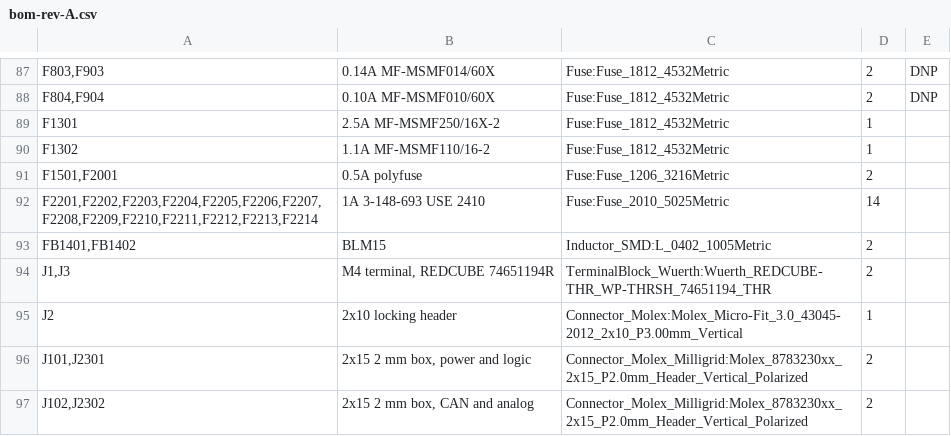
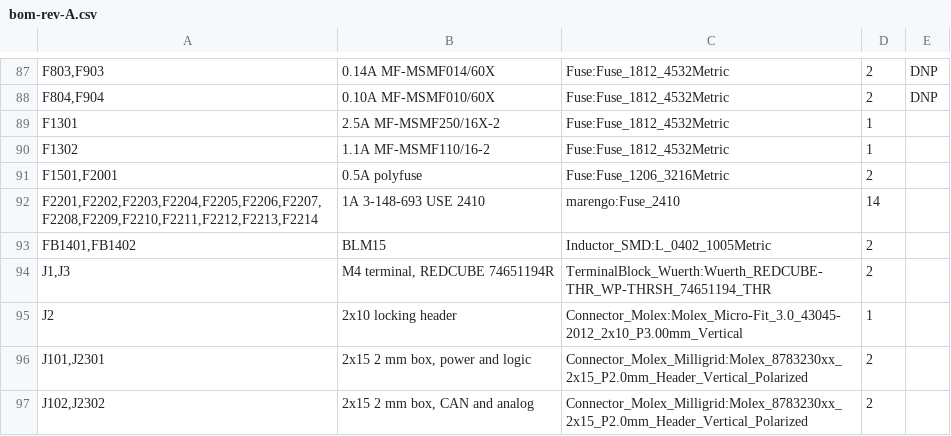
Before and after one commit to jaylamping/marengo, a CSV file: hardware/electrical/pdb/design/bom-rev-A.csv, drawn as a sheet; only a part is shown, gaps mark what is left out.

```diff
--- a/hardware/electrical/pdb/design/bom-rev-A.csv
+++ b/hardware/electrical/pdb/design/bom-rev-A.csv
@@ -91,3 +91,3 @@
 "F1501,F2001","0.5A polyfuse","Fuse:Fuse_1206_3216Metric","2",""
-"F2201,F2202,F2203,F2204,F2205,F2206,F2207,F2208,F2209,F2210,F2211,F2212,F2213,F2214","1A 3-148-693 USE 2410","Fuse:Fuse_2010_5025Metric","14",""
+"F2201,F2202,F2203,F2204,F2205,F2206,F2207,F2208,F2209,F2210,F2211,F2212,F2213,F2214","1A 3-148-693 USE 2410","marengo:Fuse_2410","14",""
 "FB1401,FB1402","BLM15","Inductor_SMD:L_0402_1005Metric","2",""
```
Also changed, not shown: 8 other files.
